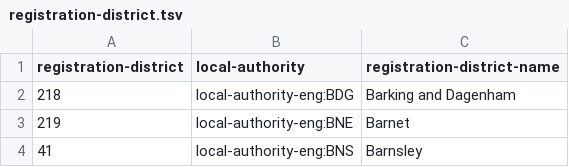
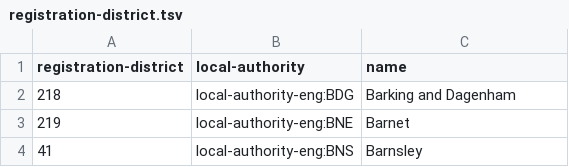
Before and after one commit to openregister/local-authority-data, a TSV file: maps/registration-district.tsv, drawn as a sheet; only a part is shown.

Commit message:
Rename registration-district-name to name in maps file
To comply with convention used by data list comparison app.

```diff
--- a/maps/registration-district.tsv
+++ b/maps/registration-district.tsv
@@ -1,2 +1,2 @@
-registration-district	local-authority	registration-district-name
+registration-district	local-authority	name
 218	local-authority-eng:BDG	Barking and Dagenham
```
